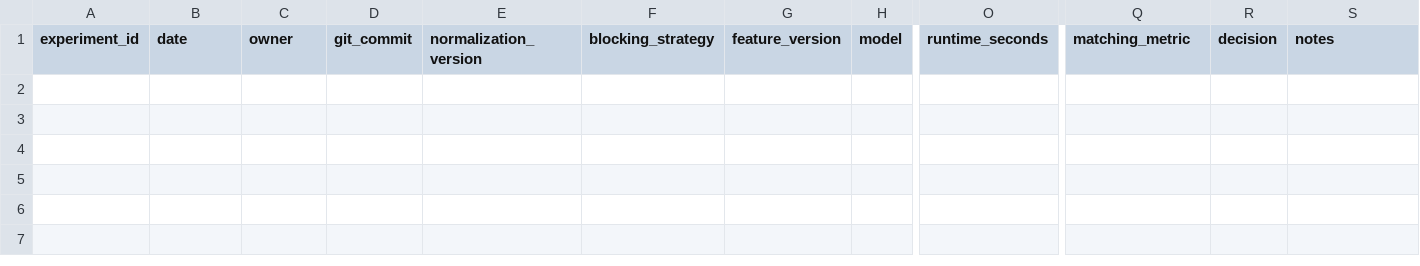
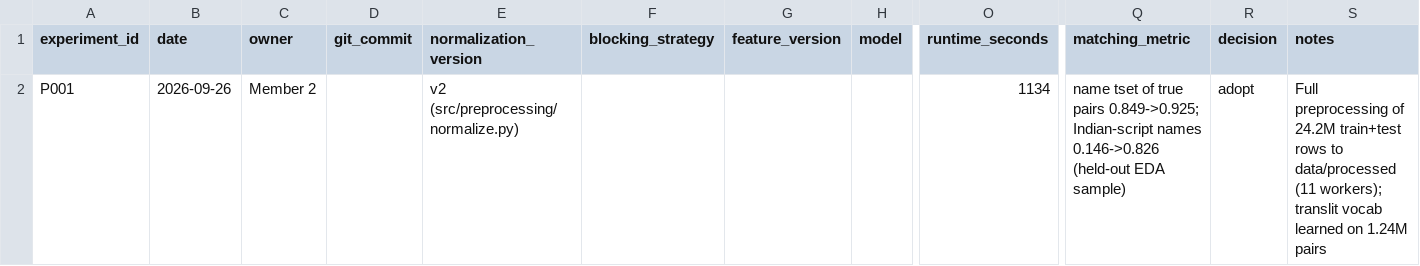
Before and after one commit to MARCIZOS/Amazon_ML_Challenge_2026, a CSV file: experiments/experiment_registry.csv, drawn as a sheet; only a part is shown, gaps mark what is left out; rows hold the shown columns only; the diff names each change by its address in the sheet, - before the commit and + after, or states it on an @@ line.

Commit message:
feat: full pipeline - preprocessing, blocking indexes, LightGBM matcher, F0.5 evaluation, validated outputs

```diff
--- a/experiments/experiment_registry.csv
+++ b/experiments/experiment_registry.csv
+row 2: P001 | 2026-09-26 | Member 2 |  | v2 (src/preprocessing/normalize.py) |  |  |  | 1134 | name tset of true pairs 0.849->0.925; Indian-script names 0.146->0.826 (held-out EDA sample) | adopt | Full preprocessing of 24.2M train+test rows to data/processed (11 workers); translit vocab learned on 1.24M pairs
```
Also changed, not shown: 43 other files.
